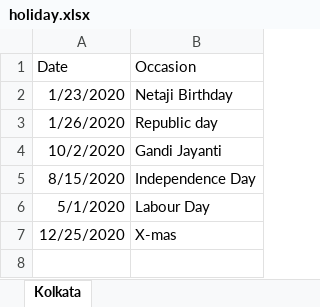
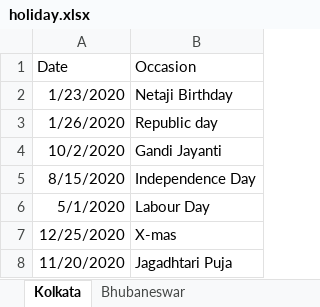
Before and after one commit to pritamghosh/contract_mgmt, an Excel workbook: src/main/resources/holiday.xlsx, sheet Kolkata, drawn as a sheet; values as stored, in another font and other column widths than the file's, no borders; the diff names each change by its address in the sheet, - before the commit and + after, or states it on an @@ line.

```diff
--- a/src/main/resources/holiday.xlsx (sheet Kolkata)
+++ b/src/main/resources/holiday.xlsx (sheet Kolkata)
+sheet tab: Bhubaneswar
+row 8: 11/20/2020 | Jagadhtari Puja
```
Also changed, not shown: 10 other files.
